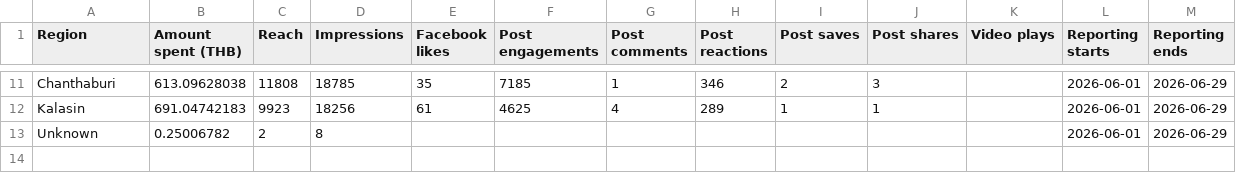
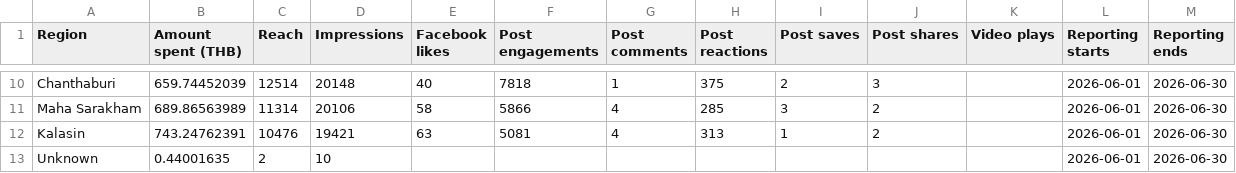
Before and after one commit to hafizyapha-glitch/Hia-Lhom-Facebook, a CSV file: data/region/Region-June.csv, drawn as a sheet; only a part is shown, gaps mark what is left out; addresses are those after the commit; the diff covers the shown part only; the diff names each change by its address in the sheet, - before the commit and + after, or states it on an @@ line.

```diff
--- a/data/region/Region-June.csv
+++ b/data/region/Region-June.csv
-B10 (Amount spent (THB)): 613.09628038
+B10 (Amount spent (THB)): 659.74452039
-C10 (Reach): 11808
+C10 (Reach): 12514
-D10 (Impressions): 18785
+D10 (Impressions): 20148
-E10 (Facebook likes): 35
+E10 (Facebook likes): 40
-F10 (Post engagements): 7185
+F10 (Post engagements): 7818
-H10 (Post reactions): 346
+H10 (Post reactions): 375
-M10 (Reporting ends): 2026-06-29
+M10 (Reporting ends): 2026-06-30
+row 11: Maha Sarakham | 689.86563989 | 11314 | 20106 | 58 | 5866 | 4 | 285 | 3 | 2 |  | 2026-06-01 | 2026-06-30
-B12 (Amount spent (THB)): 691.04742183
+B12 (Amount spent (THB)): 743.24762391
-C12 (Reach): 9923
+C12 (Reach): 10476
-D12 (Impressions): 18256
+D12 (Impressions): 19421
-E12 (Facebook likes): 61
+E12 (Facebook likes): 63
-F12 (Post engagements): 4625
+F12 (Post engagements): 5081
-H12 (Post reactions): 289
+H12 (Post reactions): 313
-J12 (Post shares): 1
+J12 (Post shares): 2
-M12:M13 (Reporting ends): 2026-06-29
+M12:M13 (Reporting ends): 2026-06-30
-B13 (Amount spent (THB)): 0.25006782
+B13 (Amount spent (THB)): 0.44001635
-D13 (Impressions): 8
+D13 (Impressions): 10
```
Also changed, not shown: 1 removed row and 65 edited cells elsewhere in this file, 1 other file.
